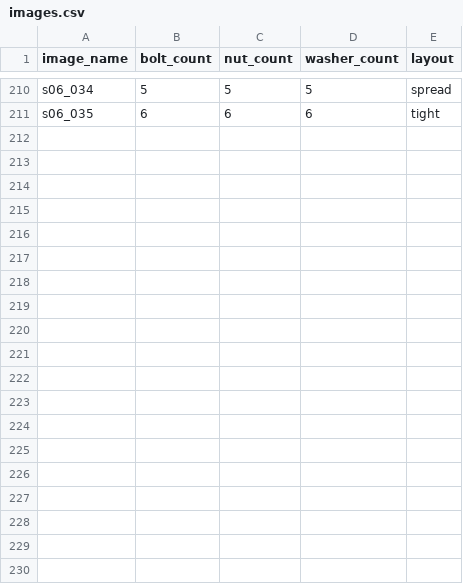
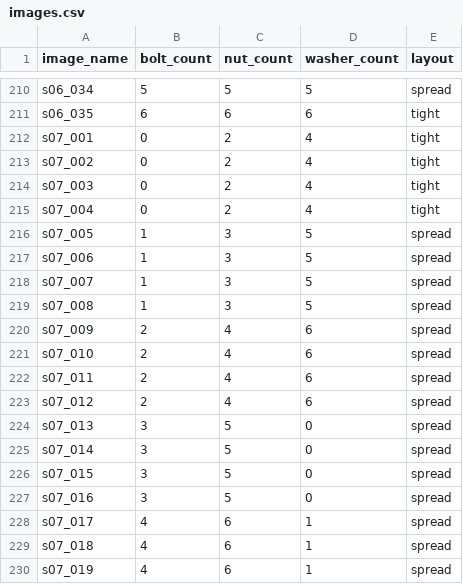
Before and after one commit to kimde132/smart-factory-vision, a CSV file: metadata/images.csv, drawn as a sheet; only a part is shown, gaps mark what is left out; the diff covers the shown part only; the diff names each change by its address in the sheet, - before the commit and + after, or states it on an @@ line.

Commit message:
data/docs: s07 촬영 준비 — D-007 2절 s07 행, sessions/images.csv s07 계획(35+빈 트레이 5), foundations 2-6-1 conf·iou·agnostic 설명

```diff
--- a/metadata/images.csv
+++ b/metadata/images.csv
+row 212: s07_001 | 0 | 2 | 4 | tight
+row 213: s07_002 | 0 | 2 | 4 | tight
+row 214: s07_003 | 0 | 2 | 4 | tight
+row 215: s07_004 | 0 | 2 | 4 | tight
+row 216: s07_005 | 1 | 3 | 5 | spread
+row 217: s07_006 | 1 | 3 | 5 | spread
+row 218: s07_007 | 1 | 3 | 5 | spread
+row 219: s07_008 | 1 | 3 | 5 | spread
+row 220: s07_009 | 2 | 4 | 6 | spread
+row 221: s07_010 | 2 | 4 | 6 | spread
+row 222: s07_011 | 2 | 4 | 6 | spread
+row 223: s07_012 | 2 | 4 | 6 | spread
+row 224: s07_013 | 3 | 5 | 0 | spread
+row 225: s07_014 | 3 | 5 | 0 | spread
+row 226: s07_015 | 3 | 5 | 0 | spread
+row 227: s07_016 | 3 | 5 | 0 | spread
+row 228: s07_017 | 4 | 6 | 1 | spread
+row 229: s07_018 | 4 | 6 | 1 | spread
+row 230: s07_019 | 4 | 6 | 1 | spread
```
Also changed, not shown: 21 added rows elsewhere in this file, metadata/sessions.csv, 3 other files.
